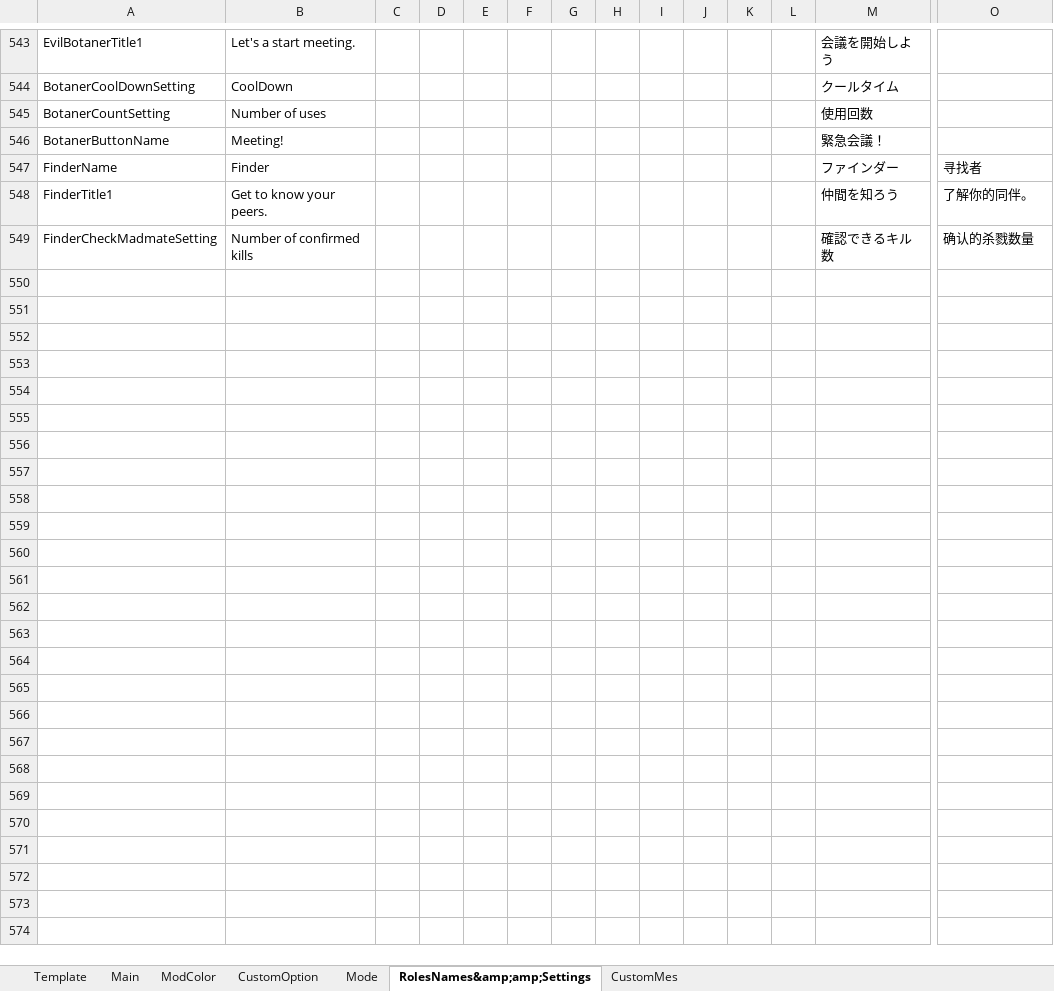
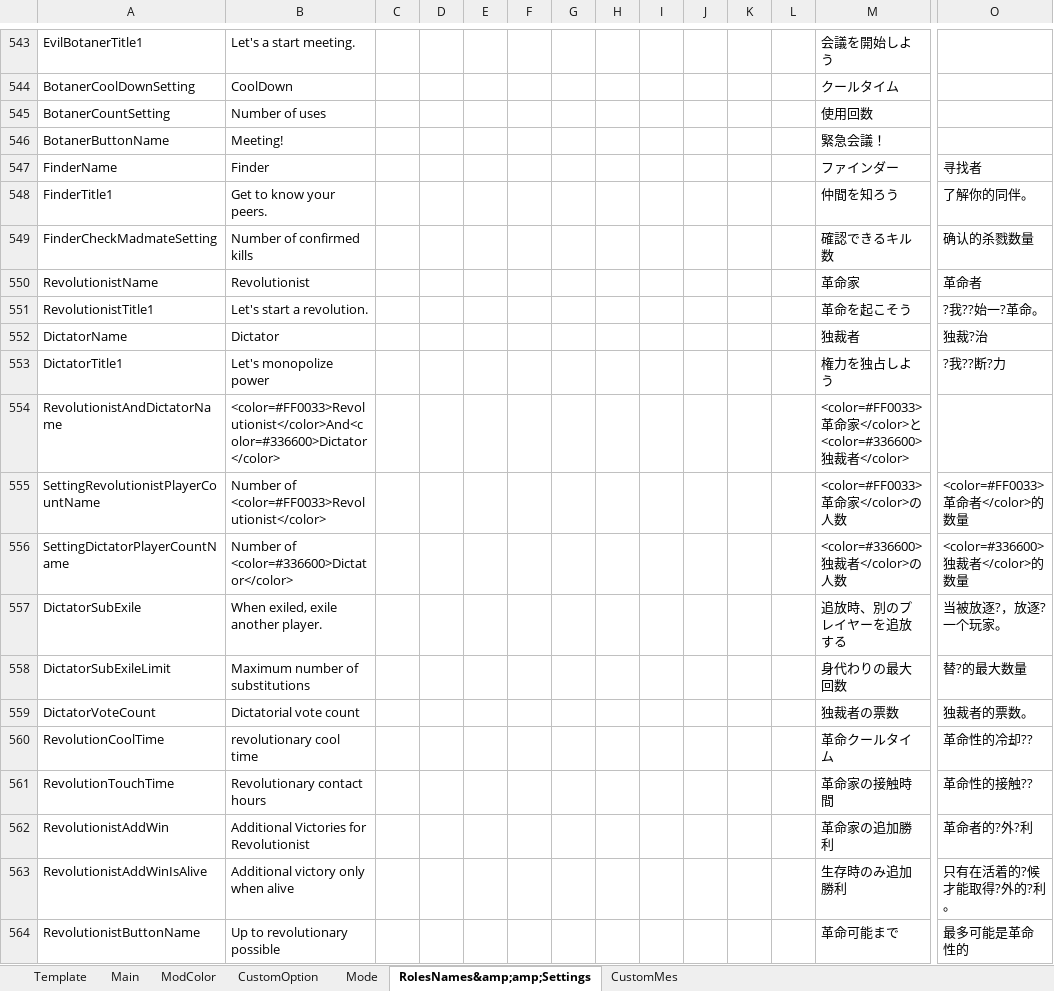
Before and after one commit to SuperNewRoles/SuperNewRoles, an Excel workbook: TranslateData.xlsx, sheet RolesNames&amp;amp;Settings, drawn as a sheet; only a part is shown, gaps mark what is left out; values as stored, in another font and other column widths than the file's, no borders; rows hold the shown columns only; the diff names each change by its address in the sheet, - before the commit and + after, or states it on an @@ line.

```diff
--- a/TranslateData.xlsx (sheet RolesNames&amp;amp;Settings)
+++ b/TranslateData.xlsx (sheet RolesNames&amp;amp;Settings)
+row 550: RevolutionistName | Revolutionist |  |  |  |  |  |  |  |  |  |  | 革命家 | 革命者
+row 551: RevolutionistTitle1 | Let's start a revolution. |  |  |  |  |  |  |  |  |  |  | 革命を起こそう | ?我??始一?革命。
+row 552: DictatorName | Dictator |  |  |  |  |  |  |  |  |  |  | 独裁者 | 独裁?治
+row 553: DictatorTitle1 | Let's monopolize power |  |  |  |  |  |  |  |  |  |  | 権力を独占しよう | ?我??断?力
+row 554: RevolutionistAndDictatorName | <color=#FF0033>Revolutionist</color>And<color=#336600>Dictator</color> |  |  |  |  |  |  |  |  |  |  | <color=#FF0033>革命家</color>と<color=#336600>独裁者</color>
+row 555: SettingRevolutionistPlayerCountName | Number of <color=#FF0033>Revolutionist</color> |  |  |  |  |  |  |  |  |  |  | <color=#FF0033>革命家</color>の人数 | <color=#FF0033>革命者</color>的数量
+row 556: SettingDictatorPlayerCountName | Number of <color=#336600>Dictator</color> |  |  |  |  |  |  |  |  |  |  | <color=#336600>独裁者</color>の人数 | <color=#336600>独裁者</color>的数量
+row 557: DictatorSubExile | When exiled, exile another player. |  |  |  |  |  |  |  |  |  |  | 追放時、別のプレイヤーを追放する | 当被放逐?，放逐?一个玩家。
+row 558: DictatorSubExileLimit | Maximum number of substitutions |  |  |  |  |  |  |  |  |  |  | 身代わりの最大回数 | 替?的最大数量
+row 559: DictatorVoteCount | Dictatorial vote count |  |  |  |  |  |  |  |  |  |  | 独裁者の票数 | 独裁者的票数。
+row 560: RevolutionCoolTime | revolutionary cool time |  |  |  |  |  |  |  |  |  |  | 革命クールタイム | 革命性的冷却??
+row 561: RevolutionTouchTime | Revolutionary contact hours |  |  |  |  |  |  |  |  |  |  | 革命家の接触時間 | 革命性的接触??
+row 562: RevolutionistAddWin | Additional Victories for Revolutionist |  |  |  |  |  |  |  |  |  |  | 革命家の追加勝利 | 革命者的?外?利
+row 563: RevolutionistAddWinIsAlive | Additional victory only when alive |  |  |  |  |  |  |  |  |  |  | 生存時のみ追加勝利 | 只有在活着的?候才能取得?外的?利。
+row 564: RevolutionistButtonName | Up to revolutionary possible |  |  |  |  |  |  |  |  |  |  | 革命可能まで | 最多可能是革命性的
```
Also changed, not shown: 2 other files.
